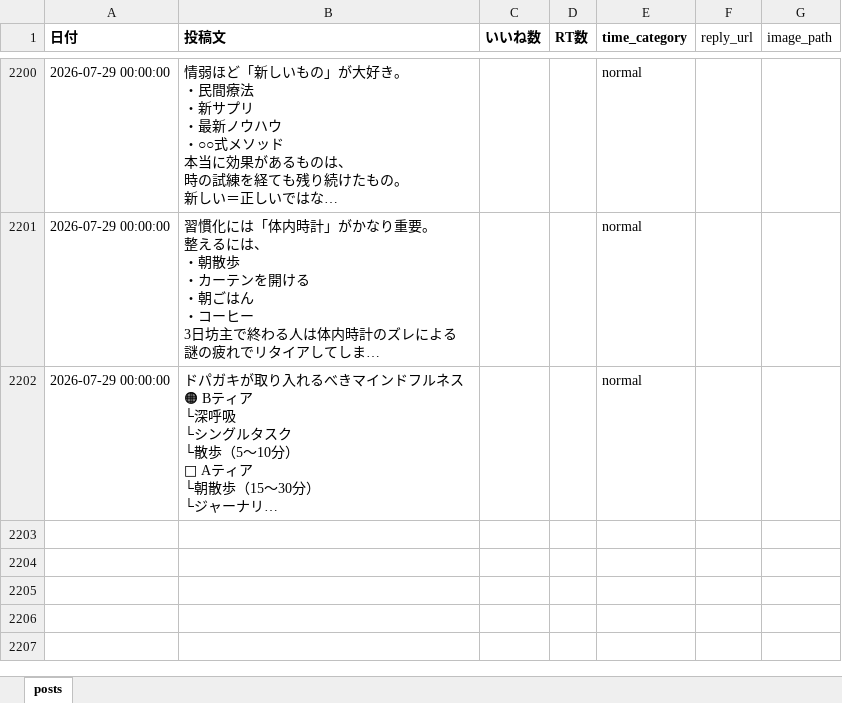
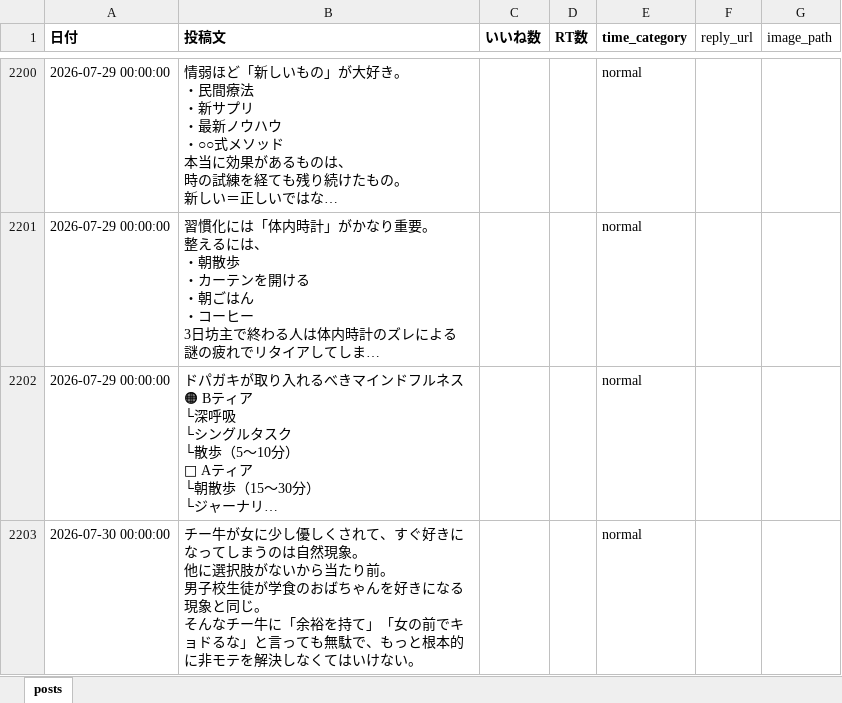
Before and after one commit to kotablog23-hub/sigma-auto-post, an Excel workbook: x_posts/posts_categorized.xlsx, sheet posts, drawn as a sheet; only a part is shown, gaps mark what is left out; long unchanged cells end in …; values as stored, in another font and other column widths than the file's, no borders; ↵ is a line break in a cell; the diff names each change by its address in the sheet, - before the commit and + after, or states it on an @@ line.

```diff
--- a/x_posts/posts_categorized.xlsx (sheet posts)
+++ b/x_posts/posts_categorized.xlsx (sheet posts)
+row 2203: 2026-07-30 00:00:00 | チー牛が女に少し優しくされて、すぐ好きになってしまうのは自然現象。 ↵ 他に選択肢がないから当たり前。 ↵ 男子校生徒が学食のおばちゃんを好きになる現象と同じ。 ↵ そんなチー牛に「余裕を持て」「女の前でキョドるな」と言っても無駄で、もっと根本的に非モテを解決しなくてはいけない。 |  |  | normal
```
